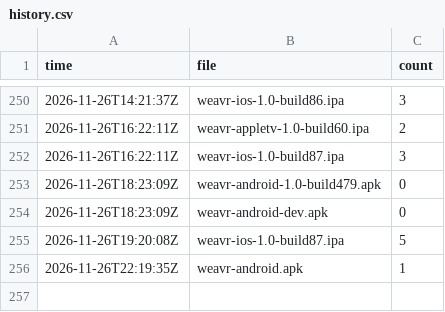
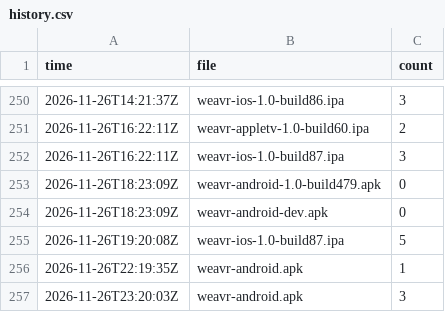
Before and after one commit to bishop-actual/app-repo, a CSV file: stats/history.csv, drawn as a sheet; only a part is shown, gaps mark what is left out; the diff names each change by its address in the sheet, - before the commit and + after, or states it on an @@ line.

```diff
--- a/stats/history.csv
+++ b/stats/history.csv
+row 257: 2026-11-26T23:20:03Z | weavr-android.apk | 3
```
Also changed, not shown: 2 other files.
